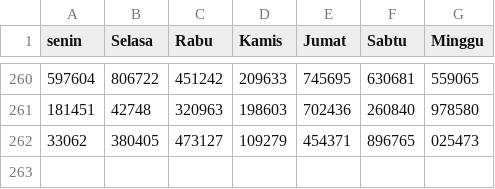
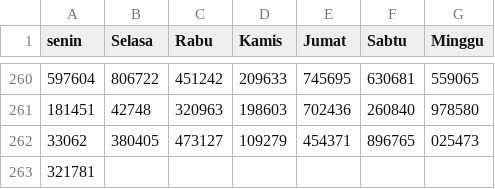
Before and after one commit to hadicangkring/akurat, a CSV file: data/a.csv, drawn as a sheet; only a part is shown, gaps mark what is left out; the diff names each change by its address in the sheet, - before the commit and + after, or states it on an @@ line.

Commit message:
Update a.csv

```diff
--- a/data/a.csv
+++ b/data/a.csv
+row 263: 321781
```
